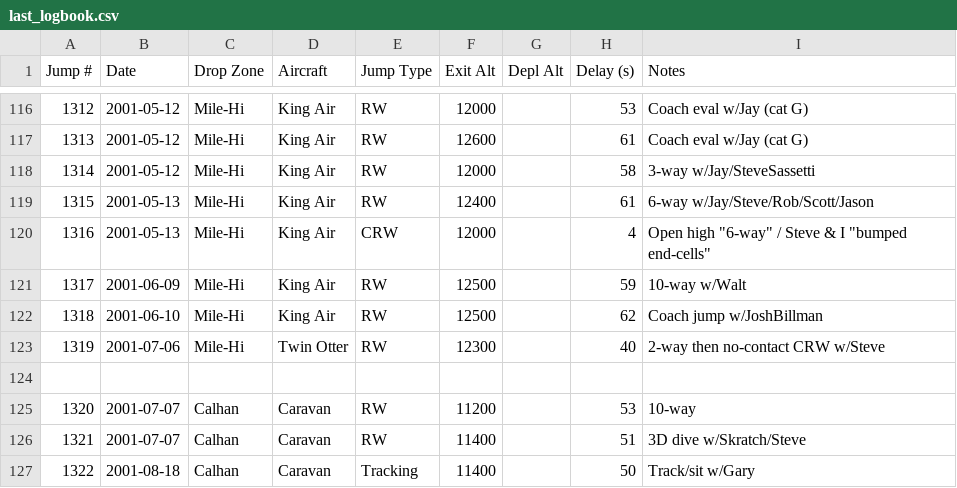
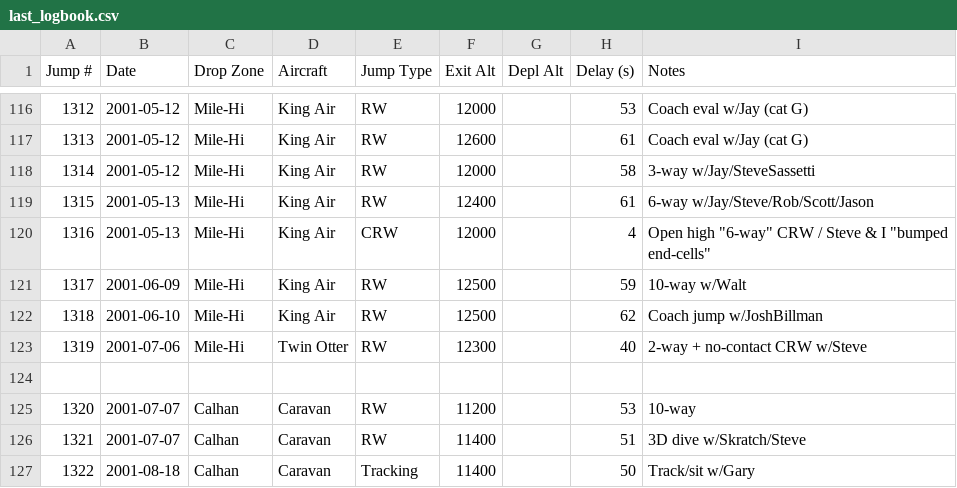
Before and after one commit to wildlava/skydive-logbook, a CSV file: last_logbook.csv, drawn as a sheet; only a part is shown, gaps mark what is left out.

```diff
--- a/last_logbook.csv
+++ b/last_logbook.csv
@@ -119,6 +119,6 @@ Jump #,Date,Drop Zone,Aircraft,Jump Type,Exit Alt,Depl Alt,Delay (s),Notes
 1315,2001-05-13,Mile-Hi,King Air,RW,12400,,61,6-way w/Jay/Steve/Rob/Scott/Jason
-1316,2001-05-13,Mile-Hi,King Air,CRW,12000,,4,"Open high ""6-way"" / Steve & I ""bumped end-cells"""
+1316,2001-05-13,Mile-Hi,King Air,CRW,12000,,4,"Open high ""6-way"" CRW / Steve & I ""bumped end-cells"""
 1317,2001-06-09,Mile-Hi,King Air,RW,12500,,59,10-way w/Walt
 1318,2001-06-10,Mile-Hi,King Air,RW,12500,,62,Coach jump w/JoshBillman
-1319,2001-07-06,Mile-Hi,Twin Otter,RW,12300,,40,2-way then no-contact CRW w/Steve
+1319,2001-07-06,Mile-Hi,Twin Otter,RW,12300,,40,2-way + no-contact CRW w/Steve
 
```
Also changed, not shown: first_logbooks.csv.
